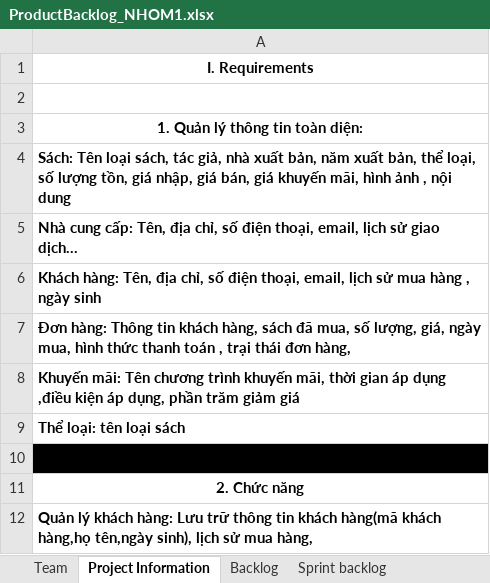
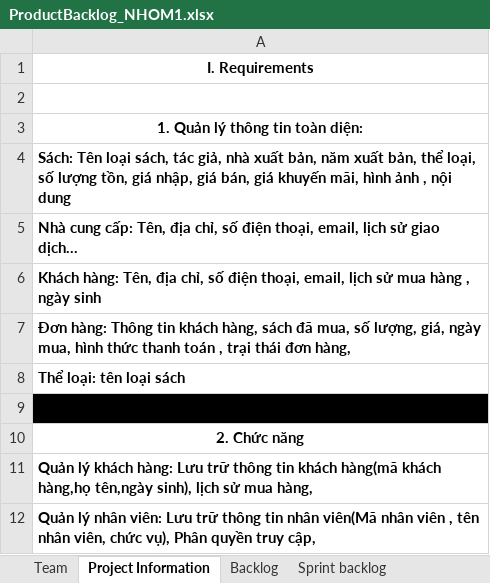
Before and after one commit to duyan0/WebsiteBook, an Excel workbook: TongHop_Sprint/ProductBacklog_NHOM1.xlsx, sheet Project Information, drawn as a sheet; only a part is shown; the shorter side is filled out with more unchanged rows; values as stored, in another font and other column widths than the file's, no borders; the diff names each change by its address in the sheet, - before the commit and + after, or states it on an @@ line.

```diff
--- a/TongHop_Sprint/ProductBacklog_NHOM1.xlsx (sheet Project Information)
+++ b/TongHop_Sprint/ProductBacklog_NHOM1.xlsx (sheet Project Information)
-row 8: Khuyến mãi: Tên chương trình khuyến mãi, thời gian áp dụng ,điều kiện áp dụng, phần trăm giảm giá
```
Also changed, not shown: sheet Sprint backlog, sheet Backlog.
